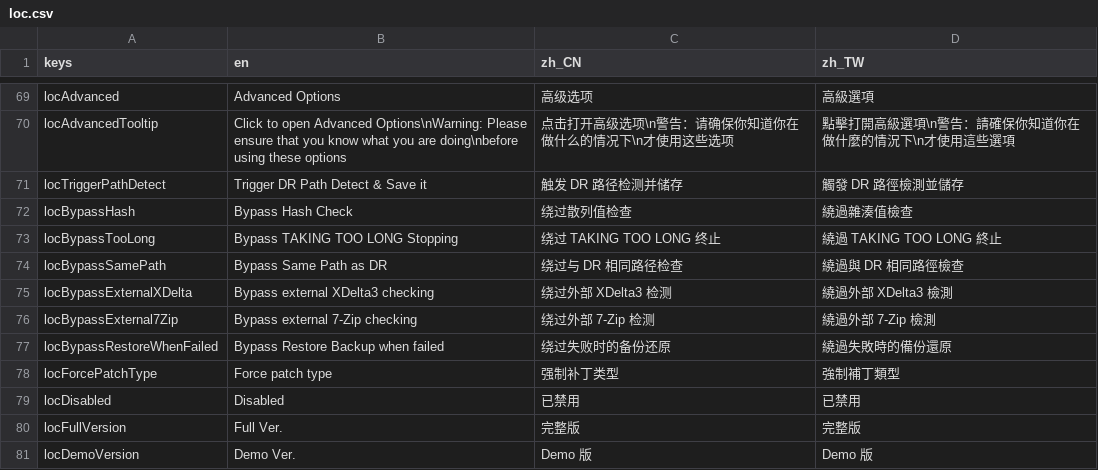
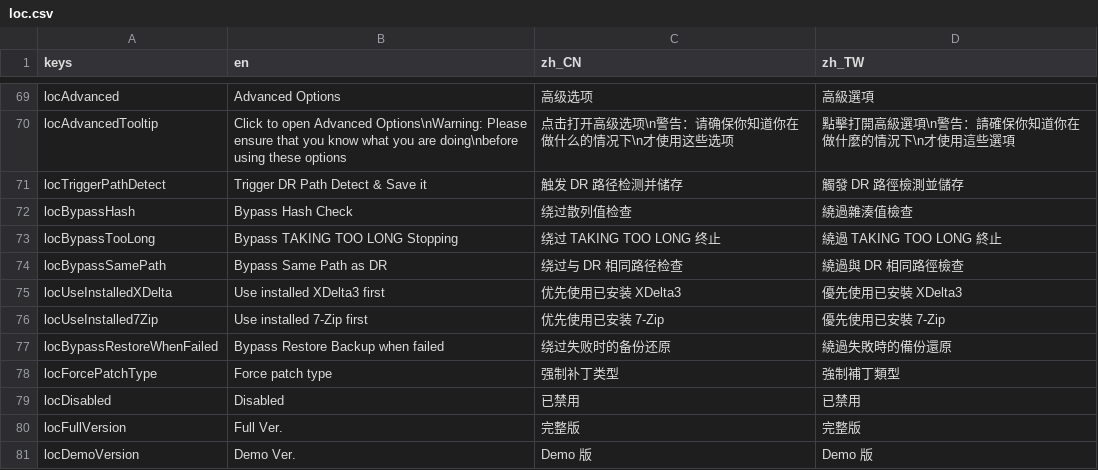
Before and after one commit to gm3dr/DeltaruneChinesePatcher, a CSV file: Locale/loc.csv, drawn as a sheet; only a part is shown, gaps mark what is left out.

Commit message:
use installed ... first

```diff
--- a/Locale/loc.csv
+++ b/Locale/loc.csv
@@ -74,4 +74,4 @@ locBypassTooLong,Bypass TAKING TOO LONG Stopping,绕过 TAKING TOO LONG 终止,
 locBypassSamePath,Bypass Same Path as DR,绕过与 DR 相同路径检查,繞過與 DR 相同路徑檢查
-locBypassExternalXDelta,Bypass external XDelta3 checking,绕过外部 XDelta3 检测,繞過外部 XDelta3 檢測
-locBypassExternal7Zip,Bypass external 7-Zip checking,绕过外部 7-Zip 检测,繞過外部 7-Zip 檢測
+locUseInstalledXDelta,Use installed XDelta3 first,优先使用已安装 XDelta3,優先使用已安裝 XDelta3
+locUseInstalled7Zip,Use installed 7-Zip first,优先使用已安装 7-Zip,優先使用已安裝 7-Zip
 locBypassRestoreWhenFailed,Bypass Restore Backup when failed,绕过失败时的备份还原,繞過失敗時的備份還原
```
Also changed, not shown: 2 other files.
